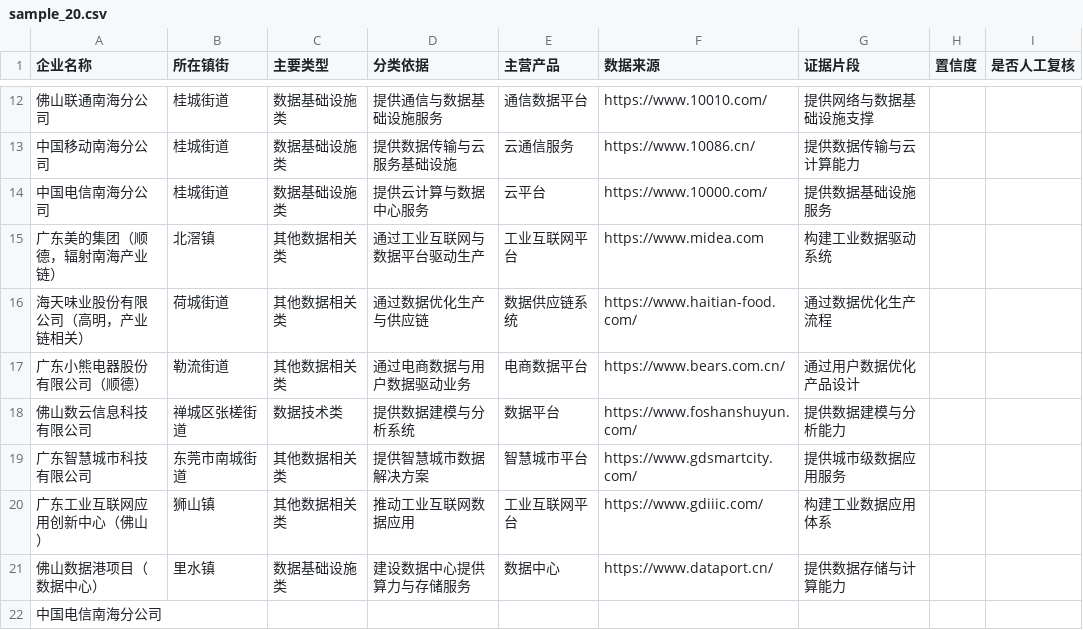
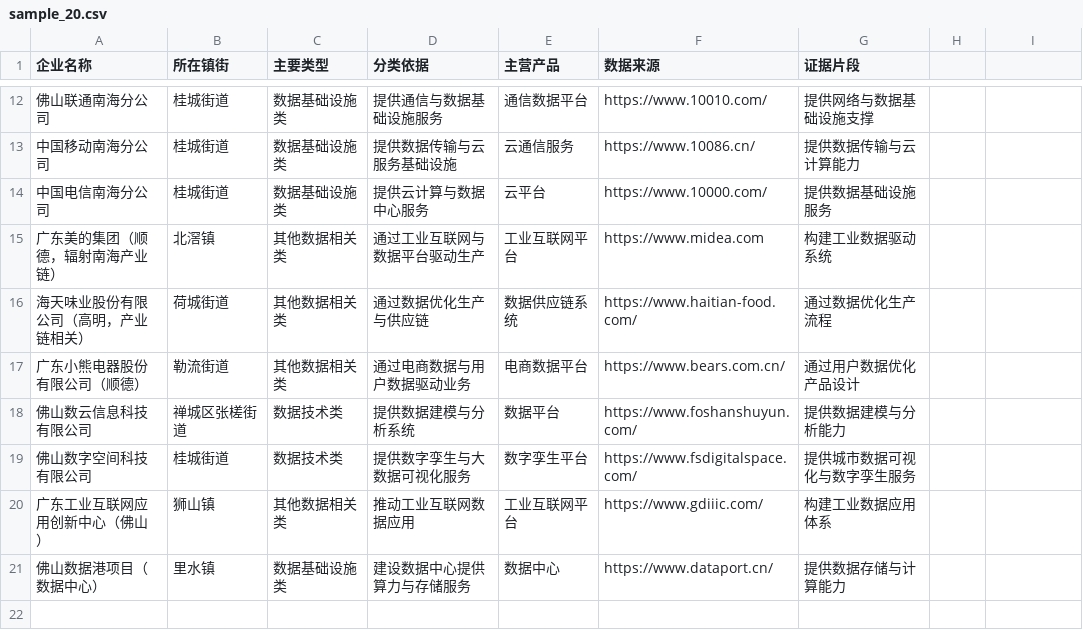
Before and after one commit to dd040603042927-beep/nanhai-data-map, a CSV file: data/sample_20.csv, drawn as a sheet; only a part is shown, gaps mark what is left out; removed rows and columns are numbered as before the commit, all else as after; the diff names each change by its address in the sheet, - before the commit and + after, or states it on an @@ line.

```diff
--- a/data/sample_20.csv
+++ b/data/sample_20.csv
-H1: 置信度
+H1: (empty)
-I1: 是否人工复核
+I1: (empty)
-row 19: 广东智慧城市科技有限公司 | 东莞市南城街道 | 其他数据相关类 | 提供智慧城市数据解决方案 | 智慧城市平台 | https://www.gdsmartcity.com/ | 提供城市级数据应用服务
+row 19: 佛山数字空间科技有限公司 | 桂城街道 | 数据技术类 | 提供数字孪生与大数据可视化服务 | 数字孪生平台 | https://www.fsdigitalspace.com/ | 提供城市数据可视化与数字孪生服务
-row 22: 中国电信南海分公司
```
Also changed, not shown: 14 other files.
